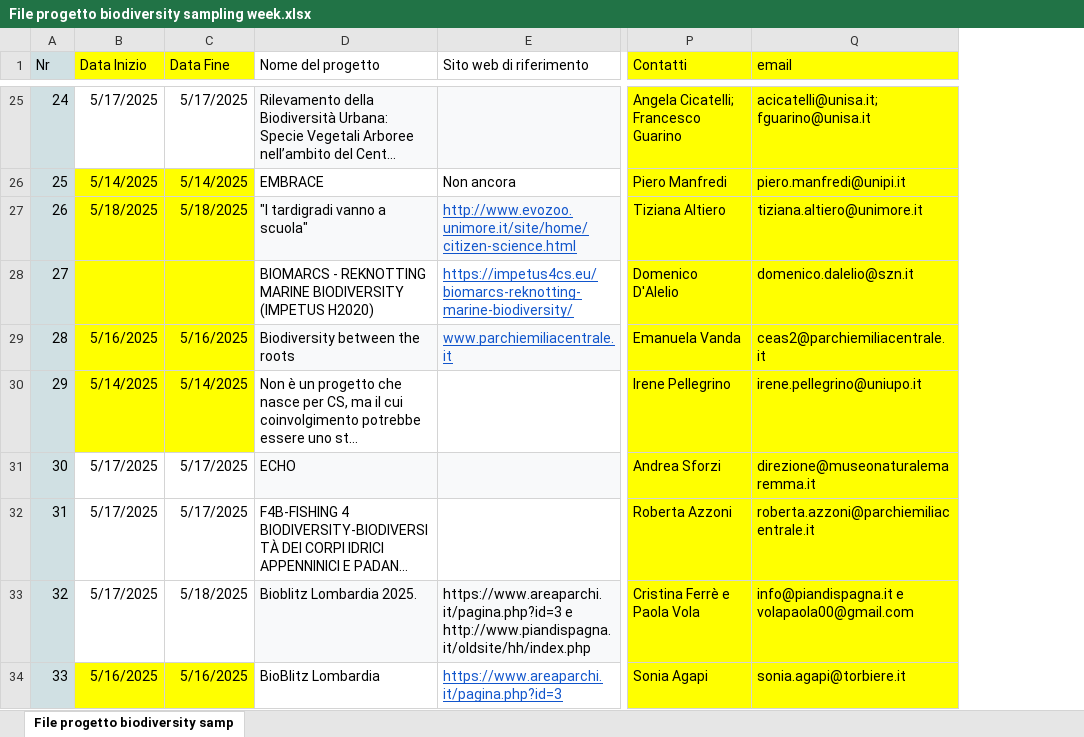
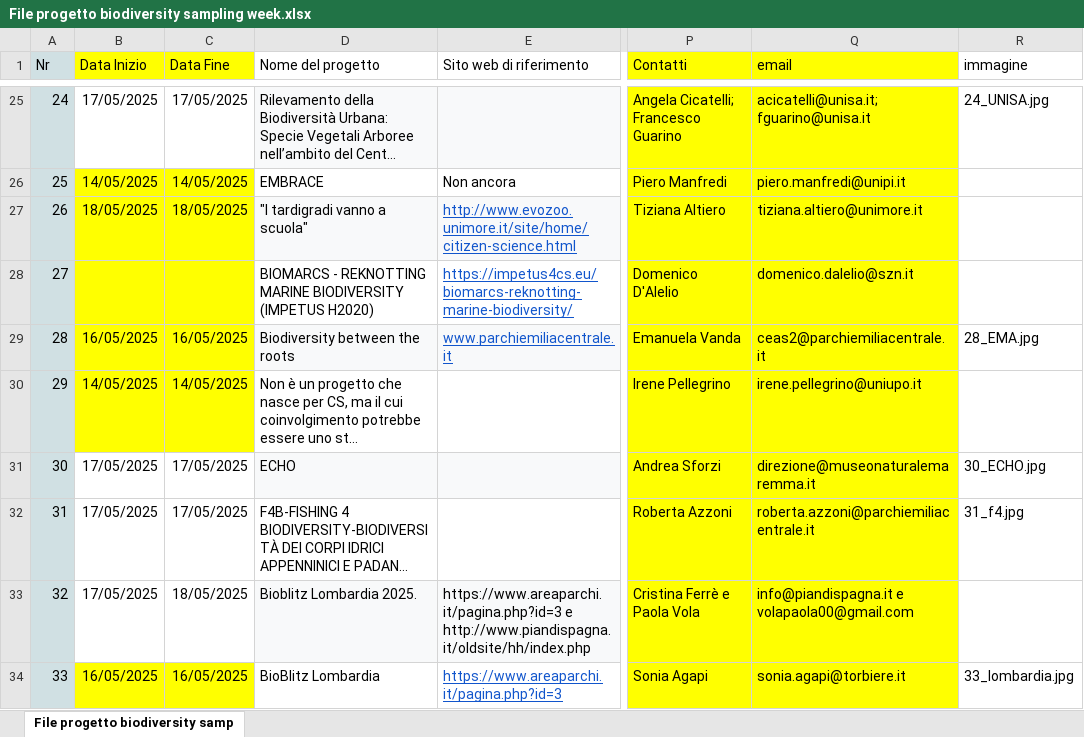
Before and after one commit to marley71/EU-CS_platform, an Excel workbook: resources/File progetto biodiversity sampling week.xlsx, sheet File progetto biodiversity samp, drawn as a sheet; only a part is shown, gaps mark what is left out; long unchanged cells end in …; values as stored, in another font and other column widths than the file's, no borders; table styles not drawn; the diff covers the shown part only; the diff names each change by its address in the sheet, - before the commit and + after, or states it on an @@ line.

```diff
--- a/resources/File progetto biodiversity sampling week.xlsx (sheet File progetto biodiversity samp)
+++ b/resources/File progetto biodiversity sampling week.xlsx (sheet File progetto biodiversity samp)
+column R (immagine), rows 25-34: 24_UNISA.jpg |  |  |  | 28_EMA.jpg |  | 30_ECHO.jpg | 31_f4.jpg |  | 33_lombardia.jpg
-B25 (Data Inizio): 5/17/2025
+B25 (Data Inizio): 17/05/2025
-C25 (Data Fine): 5/17/2025
+C25 (Data Fine): 17/05/2025
-B26 (Data Inizio): 5/14/2025
+B26 (Data Inizio): 14/05/2025
-C26 (Data Fine): 5/14/2025
+C26 (Data Fine): 14/05/2025
-B27 (Data Inizio): 5/18/2025
+B27 (Data Inizio): 18/05/2025
-C27 (Data Fine): 5/18/2025
+C27 (Data Fine): 18/05/2025
-B29 (Data Inizio): 5/16/2025
+B29 (Data Inizio): 16/05/2025
-C29 (Data Fine): 5/16/2025
+C29 (Data Fine): 16/05/2025
-B30 (Data Inizio): 5/14/2025
+B30 (Data Inizio): 14/05/2025
-C30 (Data Fine): 5/14/2025
+C30 (Data Fine): 14/05/2025
-B31:B33 (Data Inizio): 5/17/2025
+B31:B33 (Data Inizio): 17/05/2025
-C31:C32 (Data Fine): 5/17/2025
+C31:C32 (Data Fine): 17/05/2025
-C33 (Data Fine): 5/18/2025
+C33 (Data Fine): 18/05/2025
-B34 (Data Inizio): 5/16/2025
+B34 (Data Inizio): 16/05/2025
-C34 (Data Fine): 5/16/2025
+C34 (Data Fine): 16/05/2025
```
Also changed, not shown: 42 edited cells elsewhere in this sheet, 3 other files.
